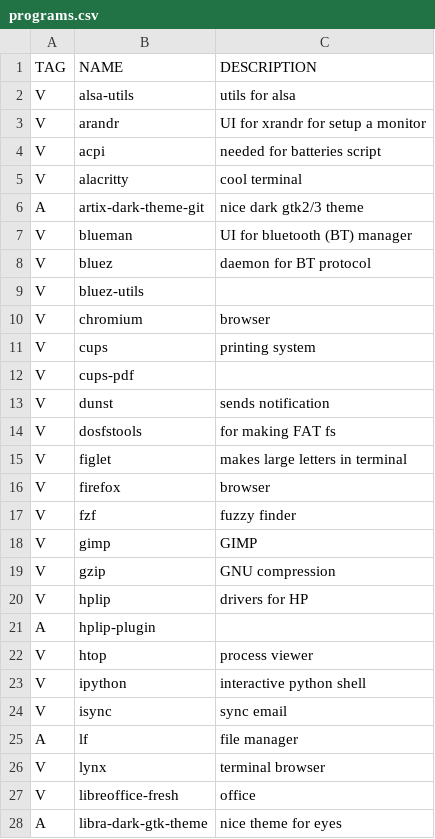
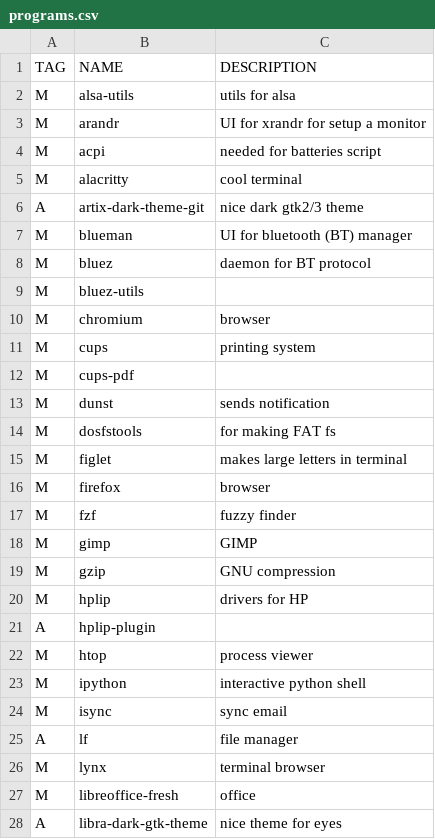
Before and after one commit to 11me/alas, a CSV file: programs.csv, drawn as a sheet; only a part is shown; the diff covers the shown part only.

Commit message:
change tag name

```diff
--- a/programs.csv
+++ b/programs.csv
@@ -1,28 +1,28 @@
 TAG, NAME, DESCRIPTION
-V,alsa-utils, utils for alsa
-V,arandr, UI for xrandr for setup a monitor
-V,acpi, needed for batteries script
-V,alacritty, cool terminal
+M,alsa-utils, utils for alsa
+M,arandr, UI for xrandr for setup a monitor
+M,acpi, needed for batteries script
+M,alacritty, cool terminal
 A,artix-dark-theme-git, nice dark gtk2/3 theme
-V,blueman, UI for bluetooth (BT) manager
-V,bluez, daemon for BT protocol
-V,bluez-utils,
-V,chromium, browser
-V,cups, printing system
-V,cups-pdf,
-V,dunst, sends notification
-V,dosfstools, for making FAT fs
-V,figlet, makes large letters in terminal
-V,firefox, browser
-V,fzf, fuzzy finder
-V,gimp, GIMP
-V,gzip, GNU compression
-V,hplip, drivers for HP
+M,blueman, UI for bluetooth (BT) manager
+M,bluez, daemon for BT protocol
+M,bluez-utils,
+M,chromium, browser
+M,cups, printing system
+M,cups-pdf,
+M,dunst, sends notification
+M,dosfstools, for making FAT fs
+M,figlet, makes large letters in terminal
+M,firefox, browser
+M,fzf, fuzzy finder
+M,gimp, GIMP
+M,gzip, GNU compression
+M,hplip, drivers for HP
 A,hplip-plugin,
-V,htop, process viewer
-V,ipython, interactive python shell
-V,isync, sync email
+M,htop, process viewer
+M,ipython, interactive python shell
+M,isync, sync email
 A,lf, file manager
-V,lynx, terminal browser
-V,libreoffice-fresh, office
+M,lynx, terminal browser
+M,libreoffice-fresh, office
 A,libra-dark-gtk-theme, nice theme for eyes
```
Also changed, not shown: 54 edited cells elsewhere in this file, 1 other file.
